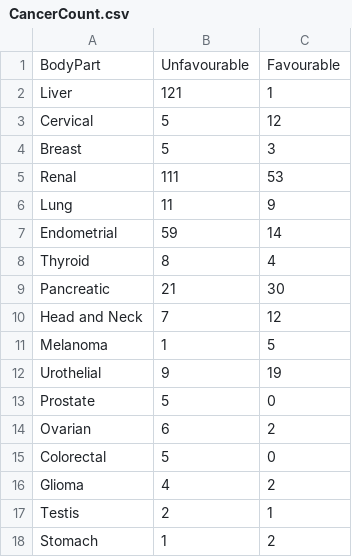
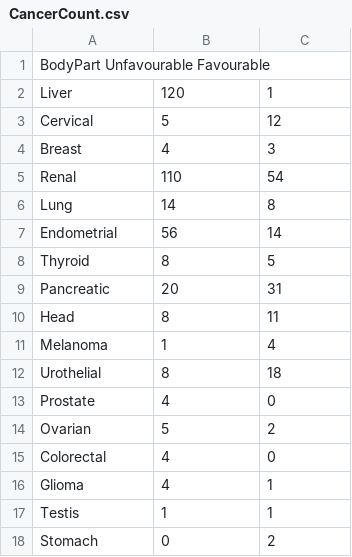
Before and after one commit to rkchudha/BioHacks, a CSV file: CancerCount.csv, drawn as a sheet.

Commit message:
Traversal + Data 2.0

```diff
--- a/CancerCount.csv
+++ b/CancerCount.csv
@@ -1,18 +1,18 @@
-BodyPart,Unfavourable,Favourable
-Liver,121,1
+BodyPart	Unfavourable	Favourable
+Liver,120,1
 Cervical,5,12
-Breast,5,3
-Renal,111,53
-Lung,11,9
-Endometrial,59,14
-Thyroid,8,4
-Pancreatic,21,30
-Head and Neck,7,12
-Melanoma,1,5
-Urothelial,9,19
-Prostate,5,0
-Ovarian,6,2
-Colorectal,5,0
-Glioma,4,2
-Testis,2,1
-Stomach,1,2
+Breast,4,3
+Renal,110,54
+Lung,14,8
+Endometrial,56,14
+Thyroid,8,5
+Pancreatic,20,31
+Head,8,11
+Melanoma,1,4
+Urothelial,8,18
+Prostate,4,0
+Ovarian,5,2
+Colorectal,4,0
+Glioma,4,1
+Testis,1,1
+Stomach,0,2
```
Also changed, not shown: 2 other files.
